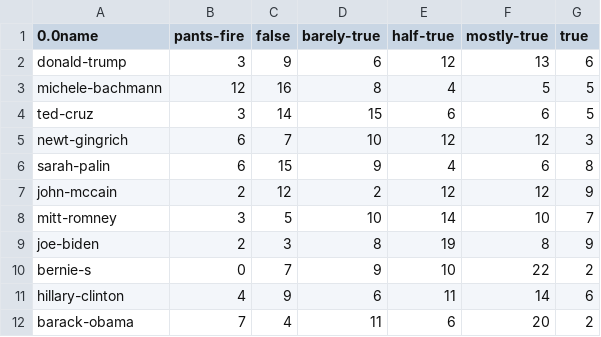
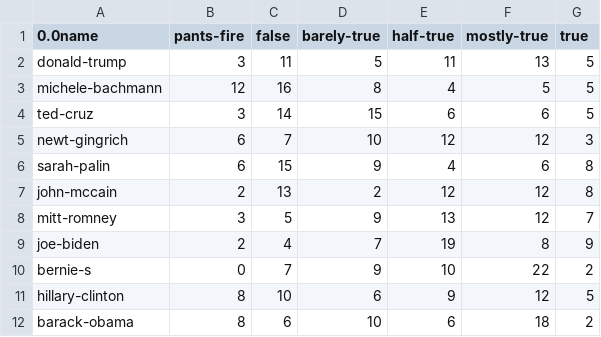
Before and after one commit to jbtule/politifact-honesty, a CSV file: data/people/50.csv, drawn as a sheet.

Commit message:
updated data

```diff
--- a/data/people/50.csv
+++ b/data/people/50.csv
@@ -1,3 +1,3 @@
 0.0name,pants-fire,false,barely-true,half-true,mostly-true,true
-donald-trump,3,9,6,12,13,6
+donald-trump,3,11,5,11,13,5
 michele-bachmann,12,16,8,4,5,5
@@ -6,7 +6,7 @@ newt-gingrich,6,7,10,12,12,3
 sarah-palin,6,15,9,4,6,8
-john-mccain,2,12,2,12,12,9
-mitt-romney,3,5,10,14,10,7
-joe-biden,2,3,8,19,8,9
+john-mccain,2,13,2,12,12,8
+mitt-romney,3,5,9,13,12,7
+joe-biden,2,4,7,19,8,9
 bernie-s,0,7,9,10,22,2
-hillary-clinton,4,9,6,11,14,6
-barack-obama,7,4,11,6,20,2
+hillary-clinton,8,10,6,9,12,5
+barack-obama,8,6,10,6,18,2
```
Also changed, not shown: 23 other files.
